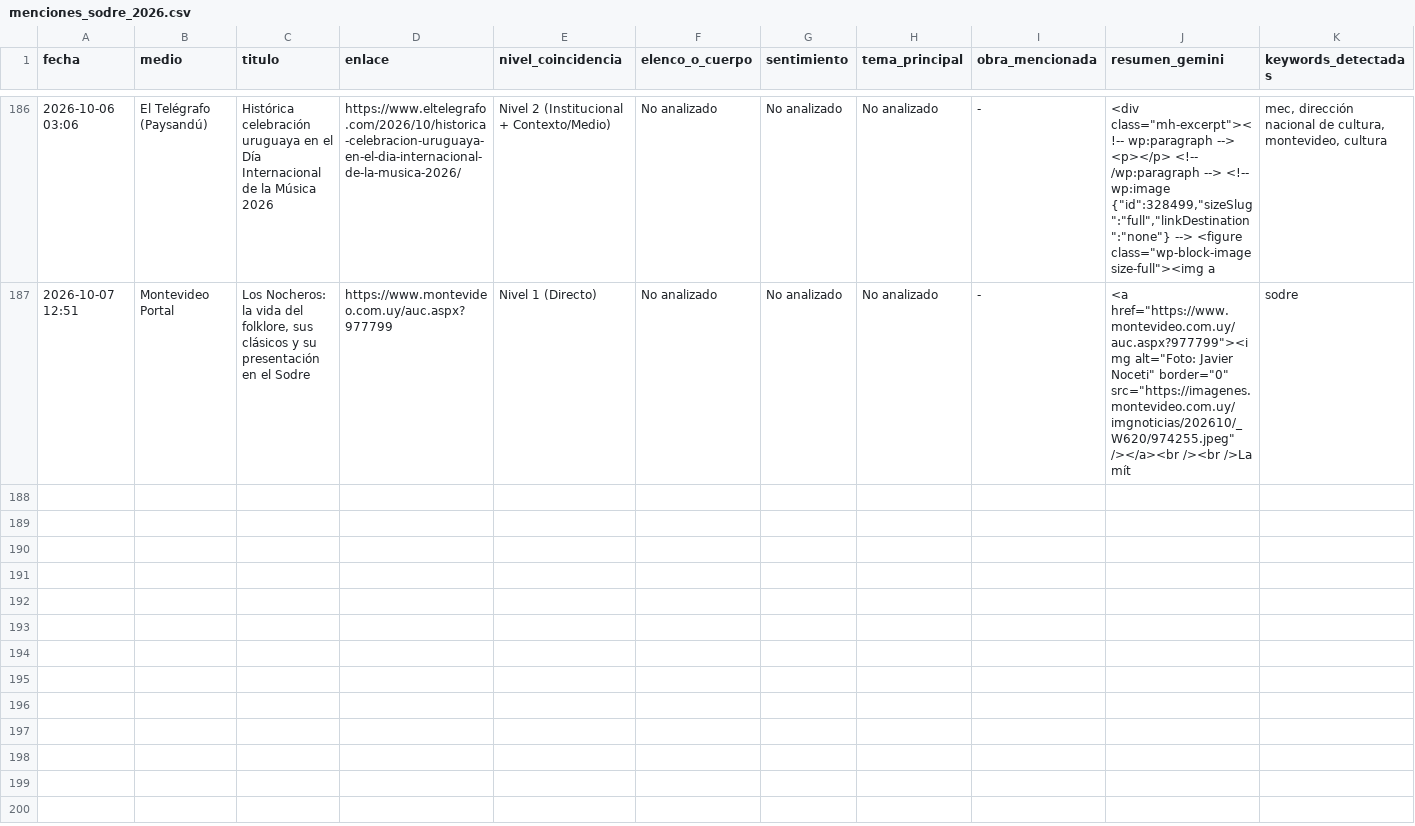
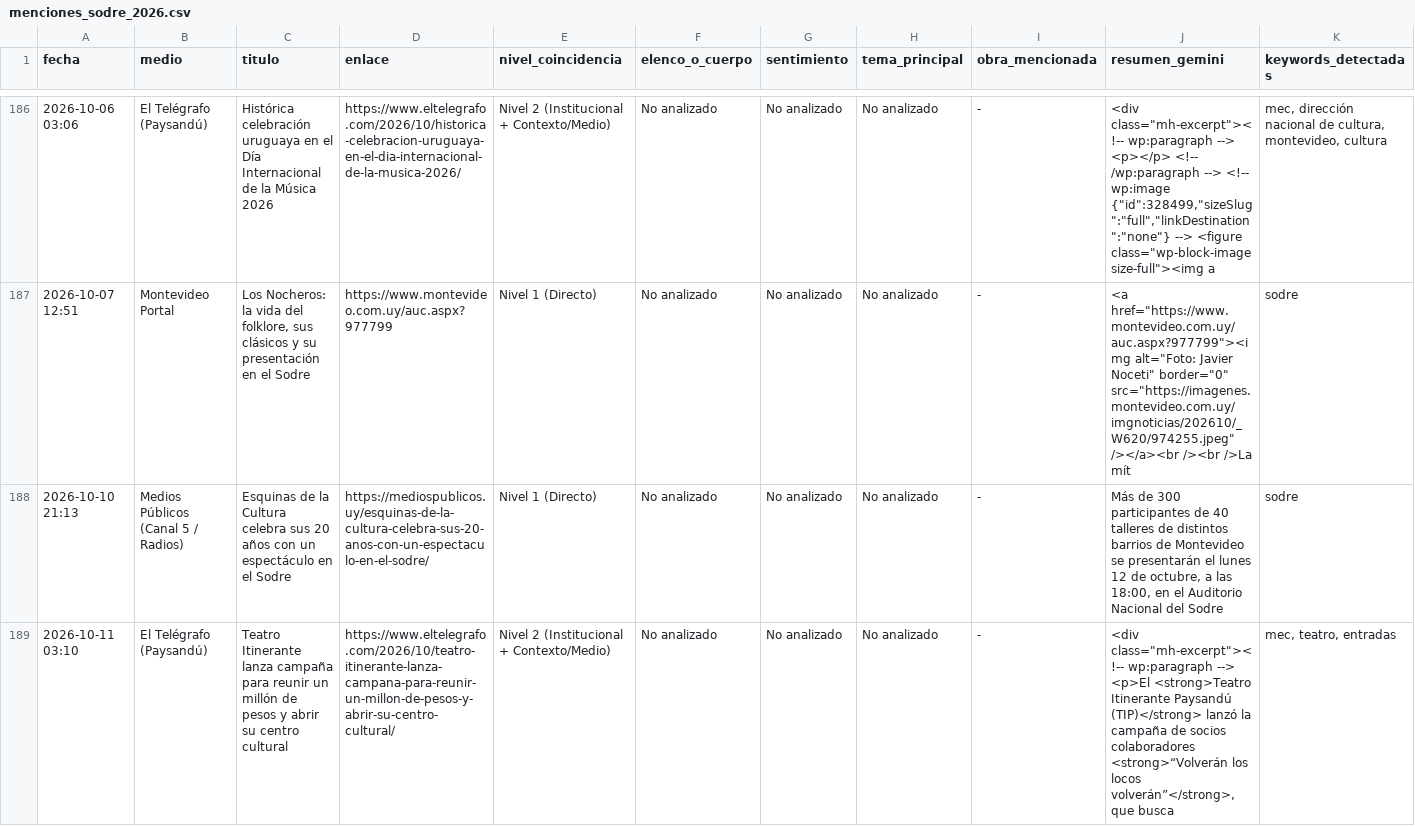
Before and after one commit to milimis/Sodre-monitor, a CSV file: data/menciones_sodre_2026.csv, drawn as a sheet; only a part is shown, gaps mark what is left out.

```diff
--- a/data/menciones_sodre_2026.csv
+++ b/data/menciones_sodre_2026.csv
@@ -187 +187,3 @@ fecha,medio,titulo,enlace,nivel_coincidencia,elenco_o_cuerpo,sentimiento,tema_pr
 2026-10-07 12:51,Montevideo Portal,"Los Nocheros: la vida del folklore, sus clásicos y su presentación en el Sodre",https://www.montevideo.com.uy/auc.aspx?977799,Nivel 1 (Directo),No analizado,No analizado,No analizado,-,"<a href=""https://www.montevideo.com.uy/auc.aspx?977799""><img alt=""Foto: Javier Noceti"" border=""0"" src=""https://imagenes.montevideo.com.uy/imgnoticias/202610/_W620/974255.jpeg"" /></a><br /><br />La mít",sodre
+2026-10-10 21:13,Medios Públicos (Canal 5 / Radios),Esquinas de la Cultura celebra sus 20 años con un espectáculo en el Sodre,https://mediospublicos.uy/esquinas-de-la-cultura-celebra-sus-20-anos-con-un-espectaculo-en-el-sodre/,Nivel 1 (Directo),No analizado,No analizado,No analizado,-,"Más de 300 participantes de 40 talleres de distintos barrios de Montevideo se presentarán el lunes 12 de octubre, a las 18:00, en el Auditorio Nacional del Sodre",sodre
+2026-10-11 03:10,El Telégrafo (Paysandú),Teatro Itinerante lanza campaña para reunir un millón de pesos y abrir su centro cultural,https://www.eltelegrafo.com/2026/10/teatro-itinerante-lanza-campana-para-reunir-un-millon-de-pesos-y-abrir-su-centro-cultural/,Nivel 2 (Institucional + Contexto/Medio),No analizado,No analizado,No analizado,-,"<div class=""mh-excerpt""><!-- wp:paragraph --> <p>El <strong>Teatro Itinerante Paysandú (TIP)</strong> lanzó la campaña de socios colaboradores <strong>“Volverán los locos volverán”</strong>, que busca","mec, teatro, entradas"
```
